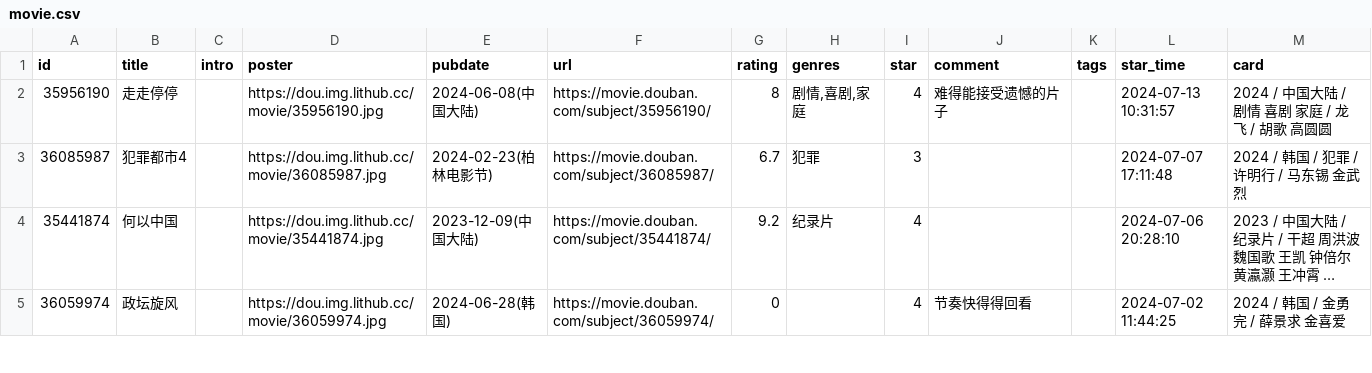
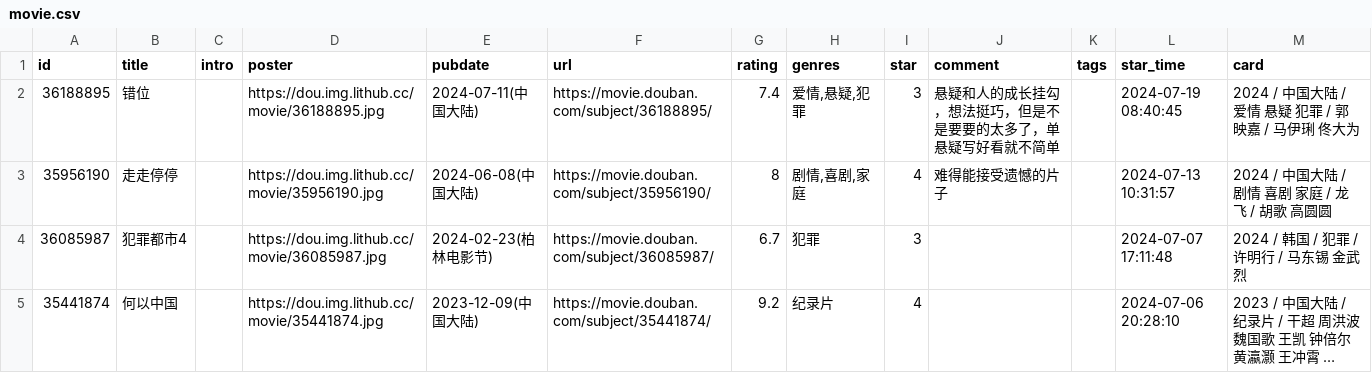
Before and after one commit to UzMark-Git/iwindoors, a CSV file: data/douban/movie.csv, drawn as a sheet; only a part is shown; the shorter side is filled out with more unchanged rows; long unchanged cells end in ….

Commit message:
chore: update douban data

```diff
--- a/data/douban/movie.csv
+++ b/data/douban/movie.csv
@@ -1,2 +1,3 @@
 id,title,intro,poster,pubdate,url,rating,genres,star,comment,tags,star_time,card
+36188895,错位,,https://dou.img.lithub.cc/movie/36188895.jpg,2024-07-11(中国大陆),https://movie.douban.com/subject/36188895/,7.4,"爱情,悬疑,犯罪",3,悬疑和人的成长挂勾，想法挺巧，但是不是要要的太多了，单悬疑写好看就不简单,,2024-07-19 08:40:45,2024 / 中国大陆 / 爱情 悬疑 犯罪 / 郭映嘉 / 马伊琍 佟大为
 35956190,走走停停,,https://dou.img.lithub.cc/movie/35956190.jpg,2024-06-08(中国大陆),https://movie.douban.com/subject/35956190/,8,"剧情,喜剧,家庭",4,难得能接受遗憾的片子,,2024-07-13 10:31:57,2024 / 中国大陆 / 剧情 喜剧 家庭 / 龙飞 / 胡歌 高圆圆
```
